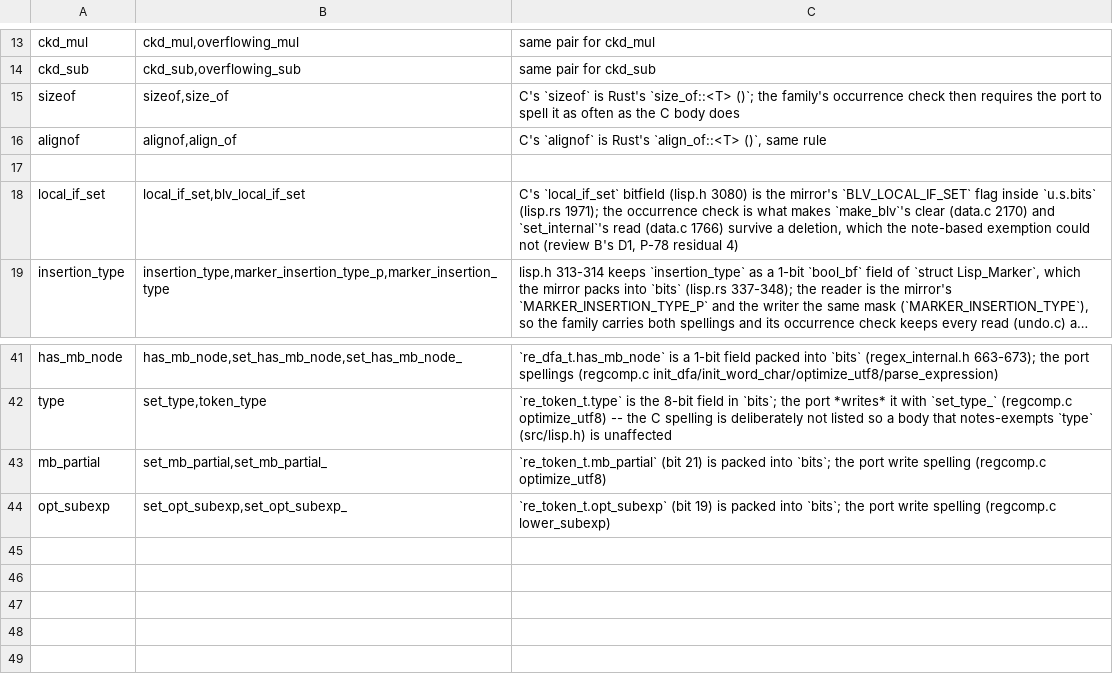
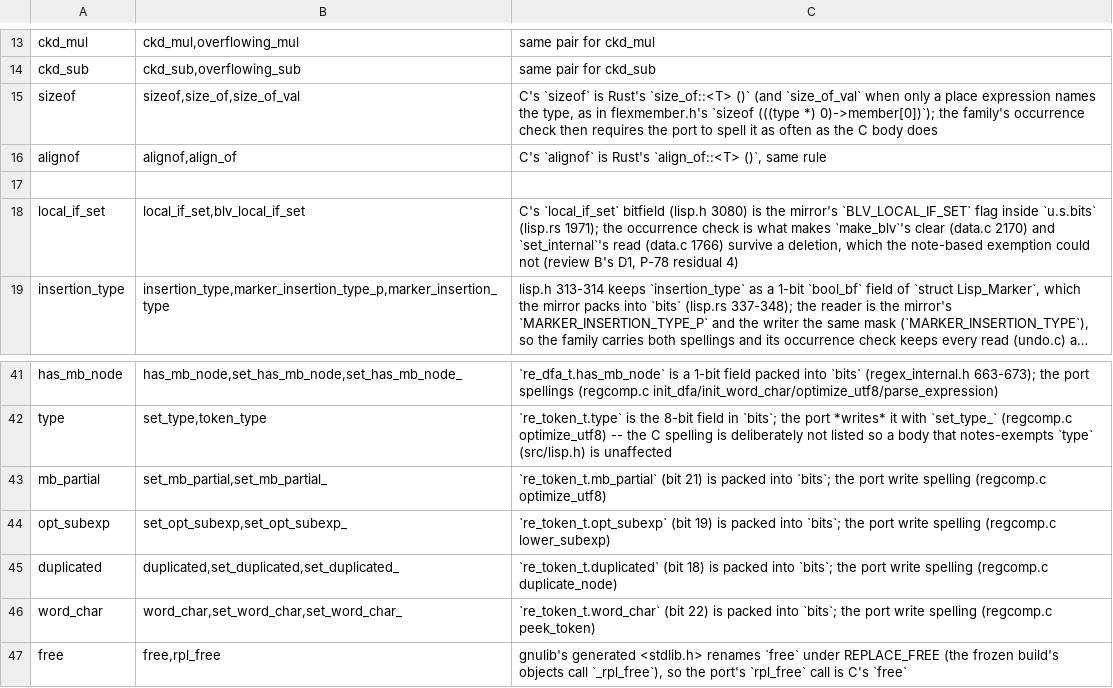
Before and after one commit to liuchong/femacs, a TSV file: docs/ports/token-aliases.tsv, drawn as a sheet; only a part is shown, gaps mark what is left out; long unchanged cells end in ….

```diff
--- a/docs/ports/token-aliases.tsv
+++ b/docs/ports/token-aliases.tsv
@@ -14,3 +14,3 @@ ckd_mul	ckd_mul,overflowing_mul	same pair for ckd_mul
 ckd_sub	ckd_sub,overflowing_sub	same pair for ckd_sub
-sizeof	sizeof,size_of	C's `sizeof` is Rust's `size_of::<T> ()`; the family's occurrence check then requires the port to spell it as often as the C body does
+sizeof	sizeof,size_of,size_of_val	C's `sizeof` is Rust's `size_of::<T> ()` (and `size_of_val` when only a place expression names the type, as in flexmember.h's `sizeof (((type *) 0)->member[0])`); the family's occurrence check then requires the port to spell it as often as the C body does
 alignof	alignof,align_of	C's `alignof` is Rust's `align_of::<T> ()`, same rule
@@ -44 +44,4 @@ mb_partial	set_mb_partial,set_mb_partial_	`re_token_t.mb_partial` (bit 21) is pa
 opt_subexp	set_opt_subexp,set_opt_subexp_	`re_token_t.opt_subexp` (bit 19) is packed into `bits`; the port write spelling (regcomp.c lower_subexp)
+duplicated	duplicated,set_duplicated,set_duplicated_	`re_token_t.duplicated` (bit 18) is packed into `bits`; the port write spelling (regcomp.c duplicate_node)
+word_char	word_char,set_word_char,set_word_char_	`re_token_t.word_char` (bit 22) is packed into `bits`; the port write spelling (regcomp.c peek_token)
+free	free,rpl_free	gnulib's generated <stdlib.h> renames `free` under REPLACE_FREE (the frozen build's objects call `_rpl_free`), so the port's `rpl_free` call is C's `free`
```
Also changed, not shown: docs/ports/macro-body-notes.tsv, 10 other files.
